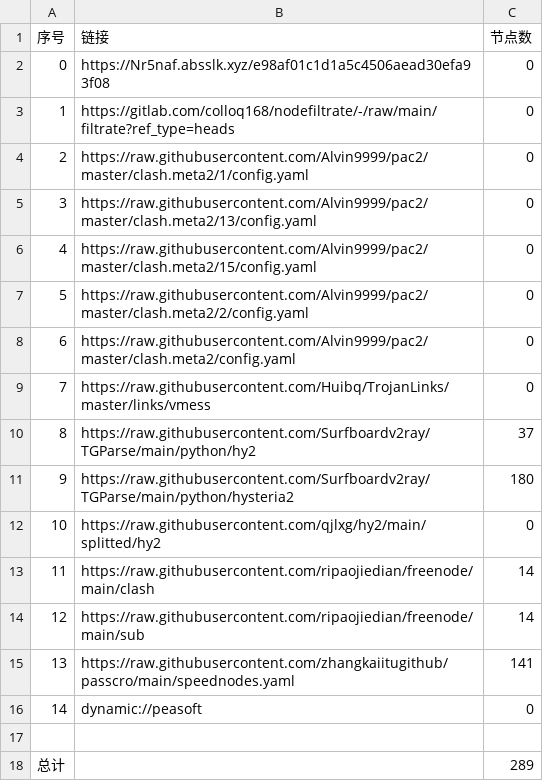
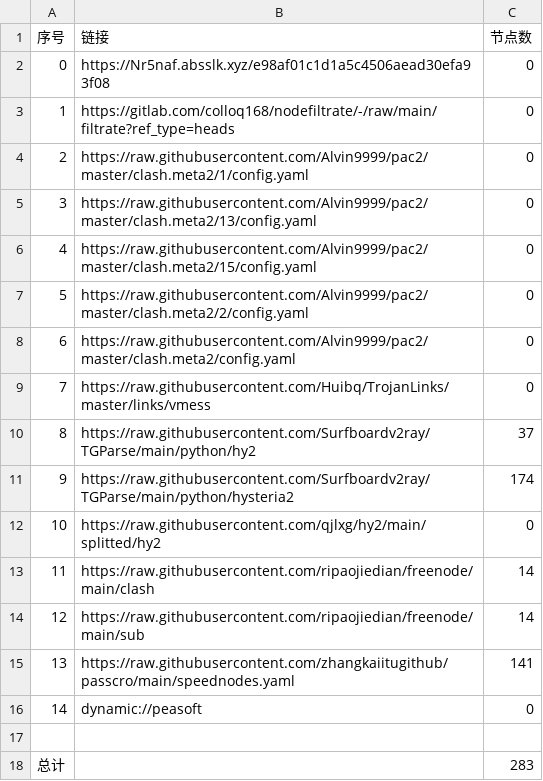
Before and after one commit to mkmkgo/AutoMergePublicNodes, a CSV file: list_result.csv, drawn as a sheet.

```diff
--- a/list_result.csv
+++ b/list_result.csv
@@ -10,3 +10,3 @@
 8,https://raw.githubusercontent.com/Surfboardv2ray/TGParse/main/python/hy2,37
-9,https://raw.githubusercontent.com/Surfboardv2ray/TGParse/main/python/hysteria2,180
+9,https://raw.githubusercontent.com/Surfboardv2ray/TGParse/main/python/hysteria2,174
 10,https://raw.githubusercontent.com/qjlxg/hy2/main/splitted/hy2,0
@@ -17,2 +17,2 @@
 
-总计,,289
+总计,,283
```
Also changed, not shown: 7 other files.
